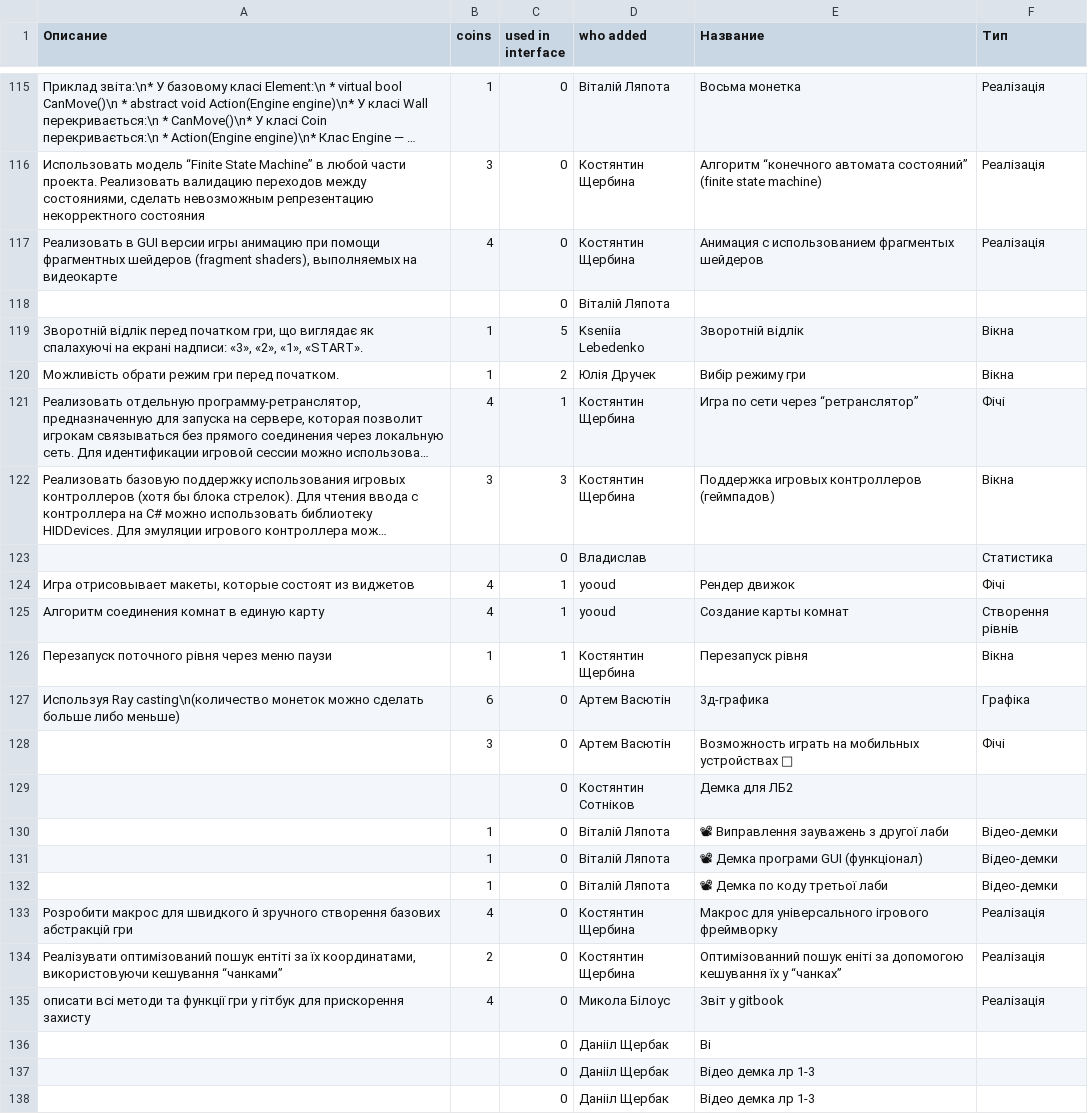
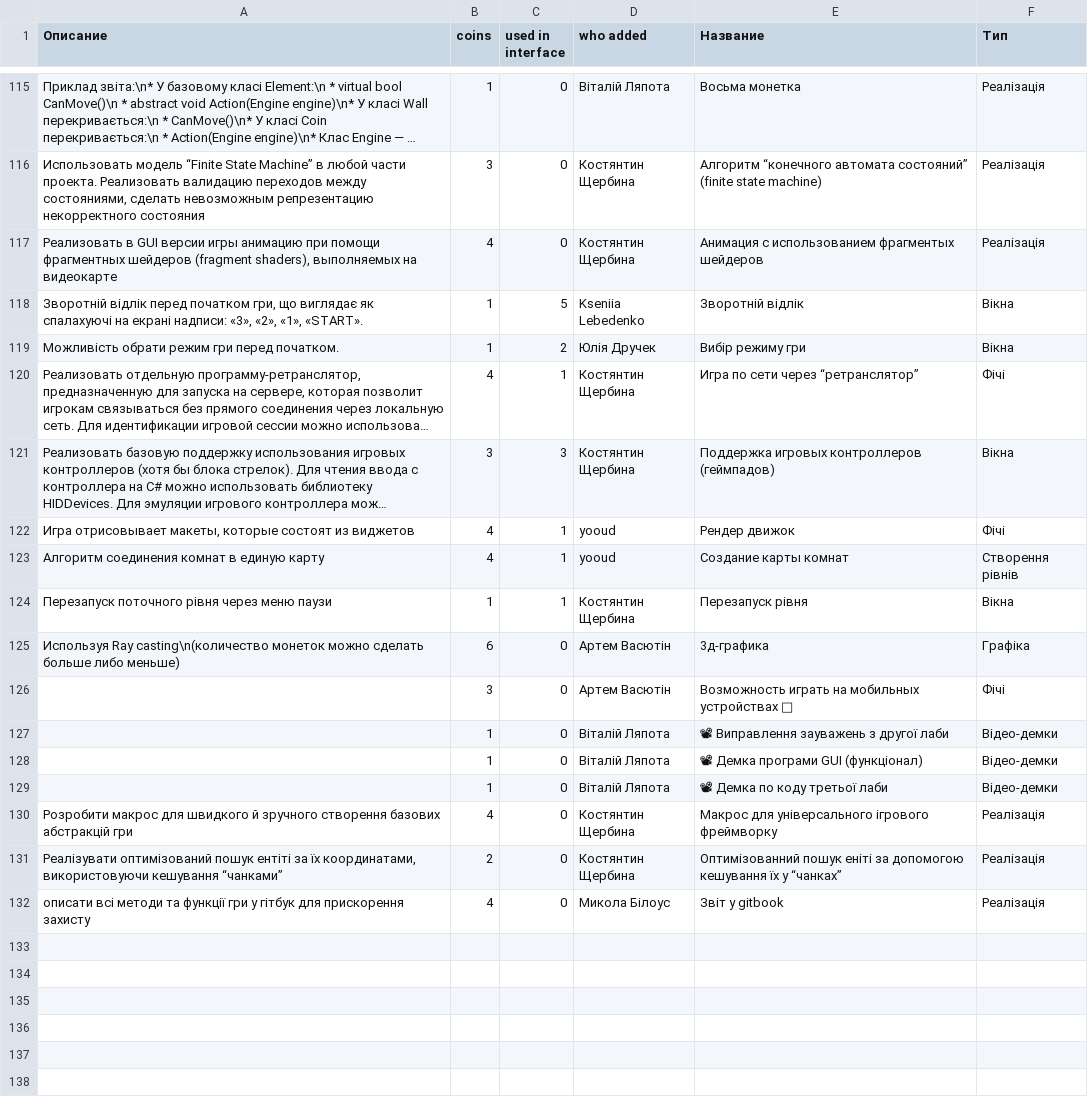
Before and after one commit to 2vitalik/python-labs, a CSV file: data/v2/coda/pzpi-22/tasks-22.csv, drawn as a sheet; only a part is shown, gaps mark what is left out; long unchanged cells end in …; the diff names each change by its address in the sheet, - before the commit and + after, or states it on an @@ line.

Commit message:
t29-30: analyze v2 data anomalies and manually clean them

```diff
--- a/data/v2/coda/pzpi-22/tasks-22.csv
+++ b/data/v2/coda/pzpi-22/tasks-22.csv
-row 118:  |  | 0 | Віталій Ляпота
-row 123:  |  | 0 | Владислав |  | Статистика
-row 129:  |  | 0 | Костянтин Сотніков | Демка для ЛБ2
-row 136:  |  | 0 | Данііл Щербак | Ві
-row 137:  |  | 0 | Данііл Щербак | Відео демка лр 1-3
-row 138:  |  | 0 | Данііл Щербак | Відео демка лр 1-3
```
Also changed, not shown: data/v2/coda/pzpi-19/tasks-19.csv, data/v2/coda/pzpi-20/tasks-20.csv, 11 other files.
